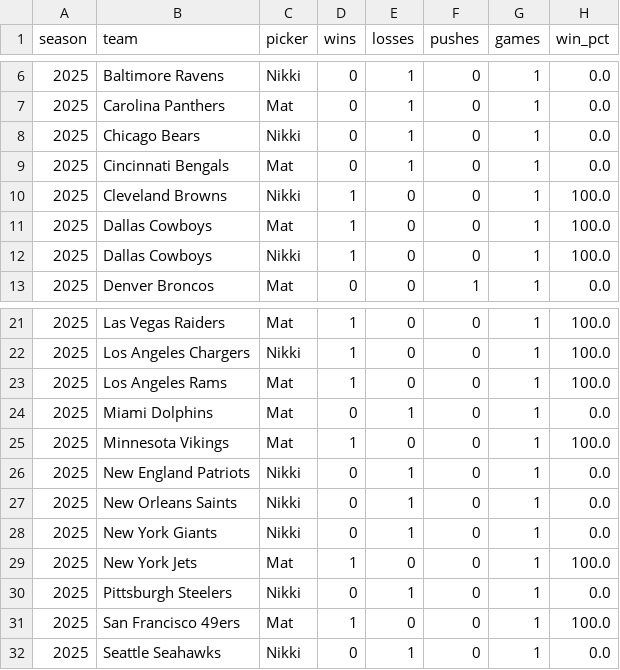
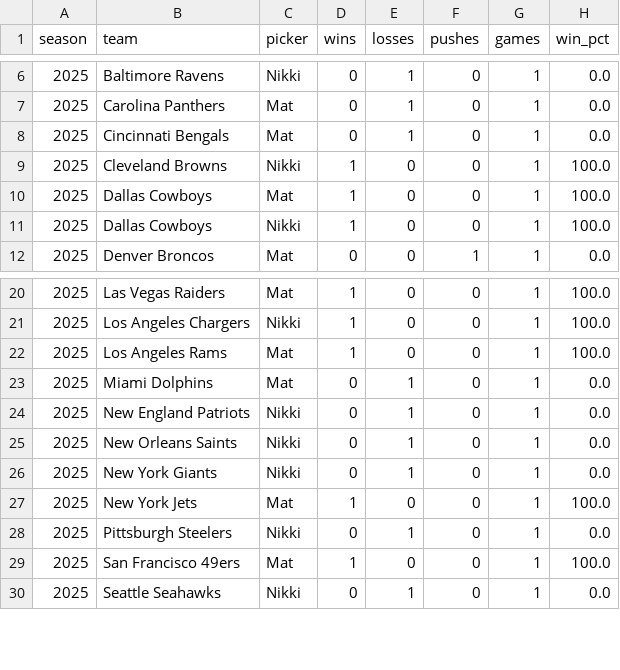
Before and after one commit to Clownworldenjoyer76/nikki_and_mat_bets, a CSV file: docs/data/metrics/team_ats_by_picker.csv, drawn as a sheet; only a part is shown, gaps mark what is left out; the diff names each change by its address in the sheet, - before the commit and + after, or states it on an @@ line.

```diff
--- a/docs/data/metrics/team_ats_by_picker.csv
+++ b/docs/data/metrics/team_ats_by_picker.csv
-row 8: 2025 | Chicago Bears | Nikki | 0 | 1 | 0 | 1 | 0.0
-row 25: 2025 | Minnesota Vikings | Mat | 1 | 0 | 0 | 1 | 100.0
```
Also changed, not shown: docs/data/metrics/team_fade_ats_by_picker.csv, docs/data/metrics/team_totals_by_picker.csv, 2 other files.
